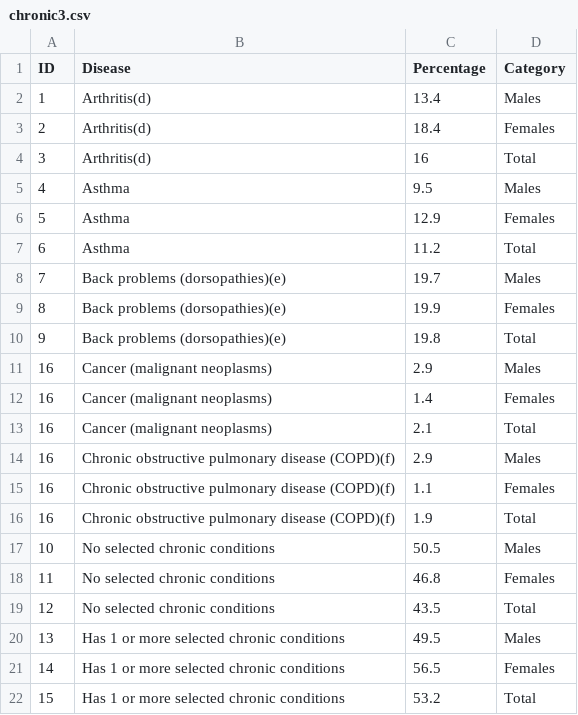
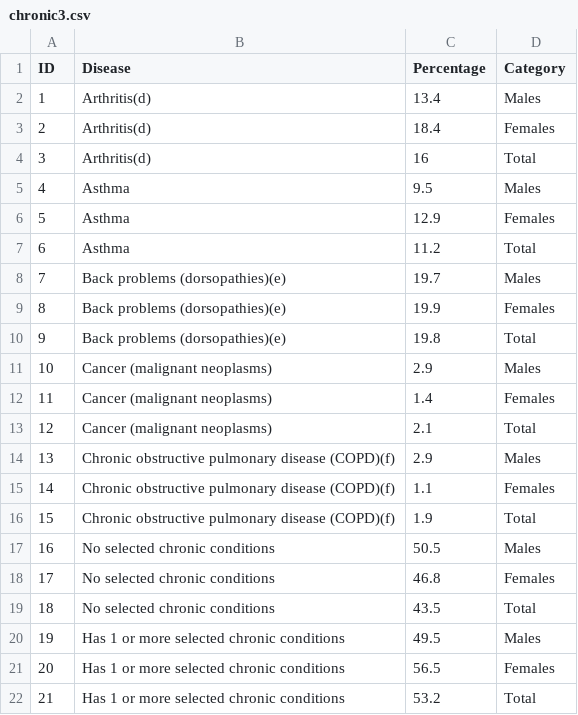
Before and after one commit to Vive0017/AustraliaIncome, a CSV file: chronic3.csv, drawn as a sheet.

Commit message:
Update chronic3.csv

```diff
--- a/chronic3.csv
+++ b/chronic3.csv
@@ -10,13 +10,13 @@
 9,Back problems (dorsopathies)(e),19.8,Total
-16,Cancer (malignant neoplasms),2.9,Males
-16,Cancer (malignant neoplasms),1.4,Females
-16,Cancer (malignant neoplasms),2.1,Total
-16,Chronic obstructive pulmonary disease (COPD)(f),2.9,Males
-16,Chronic obstructive pulmonary disease (COPD)(f),1.1,Females
-16,Chronic obstructive pulmonary disease (COPD)(f),1.9,Total
-10,No selected chronic conditions,50.5,Males
-11,No selected chronic conditions,46.8,Females
-12,No selected chronic conditions,43.5,Total
-13,Has 1 or more selected chronic conditions,49.5,Males
-14,Has 1 or more selected chronic conditions,56.5,Females
-15,Has 1 or more selected chronic conditions,53.2,Total
+10,Cancer (malignant neoplasms),2.9,Males
+11,Cancer (malignant neoplasms),1.4,Females
+12,Cancer (malignant neoplasms),2.1,Total
+13,Chronic obstructive pulmonary disease (COPD)(f),2.9,Males
+14,Chronic obstructive pulmonary disease (COPD)(f),1.1,Females
+15,Chronic obstructive pulmonary disease (COPD)(f),1.9,Total
+16,No selected chronic conditions,50.5,Males
+17,No selected chronic conditions,46.8,Females
+18,No selected chronic conditions,43.5,Total
+19,Has 1 or more selected chronic conditions,49.5,Males
+20,Has 1 or more selected chronic conditions,56.5,Females
+21,Has 1 or more selected chronic conditions,53.2,Total
```
